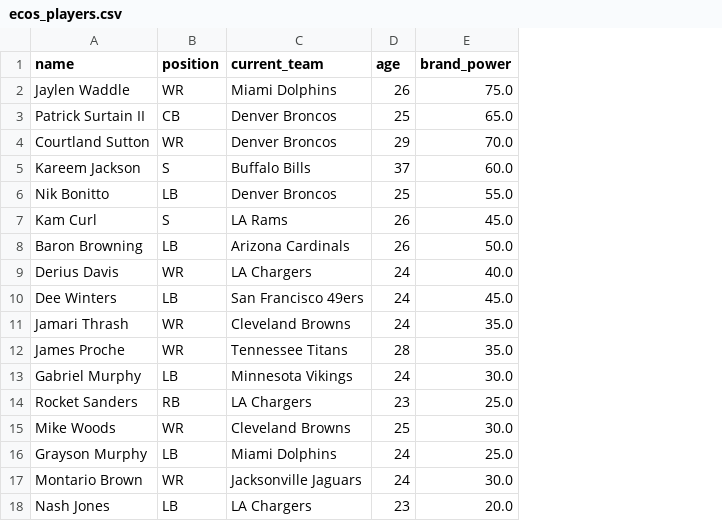
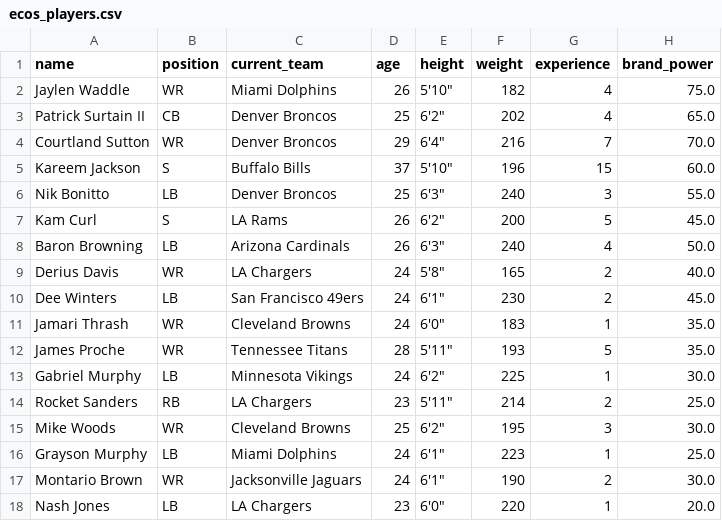
Before and after one commit to RobertS92/Gravity_Score, a CSV file: data/ecos_players.csv, drawn as a sheet; only a part is shown; the diff names each change by its address in the sheet, - before the commit and + after, or states it on an @@ line.

```diff
--- a/data/ecos_players.csv
+++ b/data/ecos_players.csv
+column E (height), rows 2-18: 5'10" | 6'2" | 6'4" | 5'10" | 6'3" | 6'2" | 6'3" | 5'8" | 6'1" | 6'0" | 5'11" | 6'2" | 5'11" | 6'2" | 6'1" | 6'1" | 6'0"
+column F (weight), rows 2-18: 182 | 202 | 216 | 196 | 240 | 200 | 240 | 165 | 230 | 183 | 193 | 225 | 214 | 195 | 223 | 190 | 220
+column G (experience), rows 2-18: 4 | 4 | 7 | 15 | 3 | 5 | 4 | 2 | 2 | 1 | 5 | 1 | 2 | 3 | 1 | 2 | 1
```
